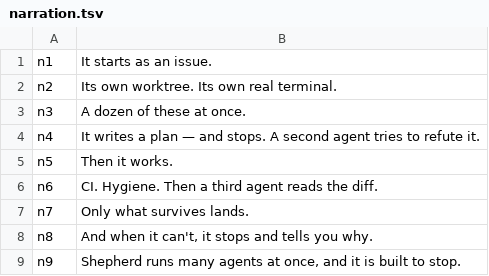
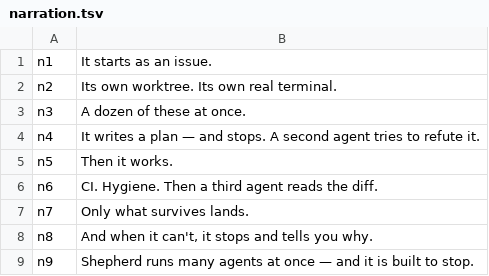
Before and after one commit to erwins-enkel/shepherd, a TSV file: docs/media/explainer/assets/narration.tsv, drawn as a sheet.

Commit message:
docs(media): align thesis narration source to em-dash
n9's TTS source read "at once, and it is built to stop." while the on-screen
thesis and .srt cue use an em-dash. Align the source to the em-dash for one
canonical wording; re-rendered so the audio matches (duration unchanged, 3.82s).

[no-feature-entry]

```diff
--- a/docs/media/explainer/assets/narration.tsv
+++ b/docs/media/explainer/assets/narration.tsv
@@ -8,2 +8,2 @@ n7	Only what survives lands.
 n8	And when it can't, it stops and tells you why.
-n9	Shepherd runs many agents at once, and it is built to stop.
+n9	Shepherd runs many agents at once — and it is built to stop.
```
Also changed, not shown: 1 other file.
